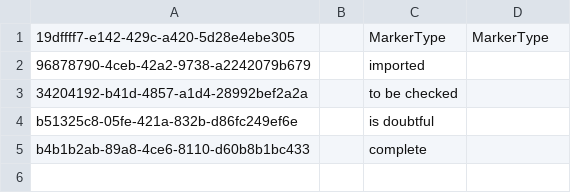
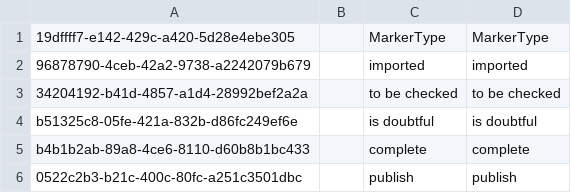
Before and after one commit to cybertaxonomy/cdmlib, a CSV file: cdmlib-model/src/main/resources/terms/MarkerType.csv, drawn as a sheet.

Commit message:
minor changes for Marker and MarkerType

```diff
--- a/cdmlib-model/src/main/resources/terms/MarkerType.csv
+++ b/cdmlib-model/src/main/resources/terms/MarkerType.csv
@@ -1,5 +1,6 @@
 "19dffff7-e142-429c-a420-5d28e4ebe305",,"MarkerType","MarkerType",
-"96878790-4ceb-42a2-9738-a2242079b679",,"imported",
-"34204192-b41d-4857-a1d4-28992bef2a2a",,"to be checked",
-"b51325c8-05fe-421a-832b-d86fc249ef6e",,"is doubtful",
-"b4b1b2ab-89a8-4ce6-8110-d60b8b1bc433",,"complete",
+"96878790-4ceb-42a2-9738-a2242079b679",,"imported","imported",
+"34204192-b41d-4857-a1d4-28992bef2a2a",,"to be checked","to be checked",
+"b51325c8-05fe-421a-832b-d86fc249ef6e",,"is doubtful","is doubtful",
+"b4b1b2ab-89a8-4ce6-8110-d60b8b1bc433",,"complete","complete",
+"0522c2b3-b21c-400c-80fc-a251c3501dbc",,"publish","publish",
```
Also changed, not shown: 2 other files.
